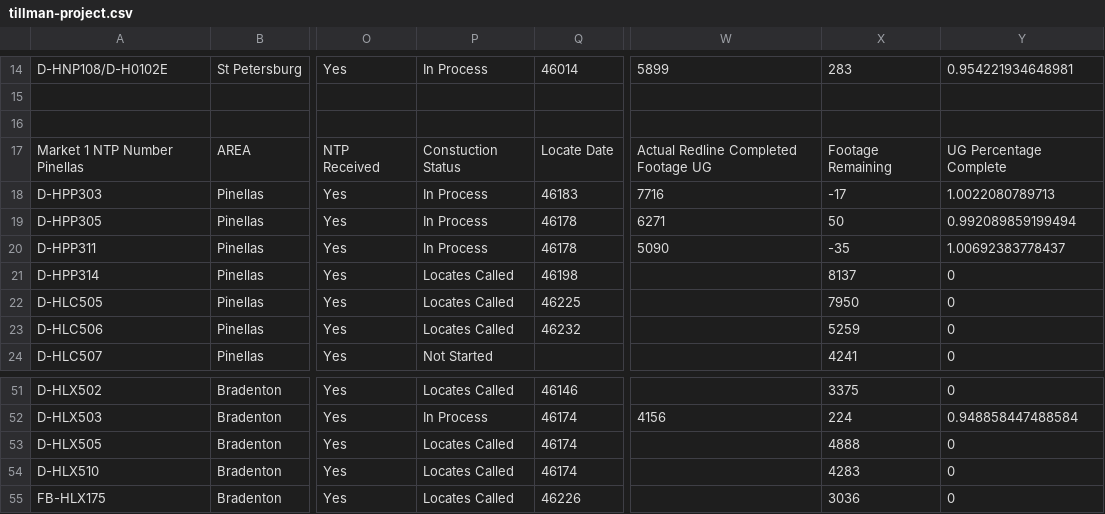
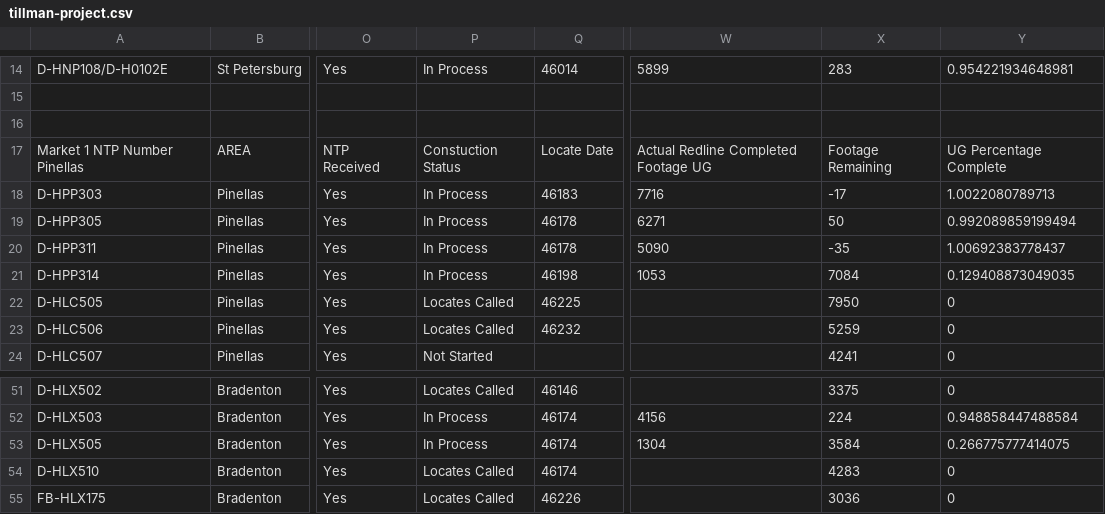
Before and after one commit to JCKraus1/Tillman-Dashboard, a CSV file: tillman-project.csv, drawn as a sheet; only a part is shown, gaps mark what is left out; the diff names each change by its address in the sheet, - before the commit and + after, or states it on an @@ line.

Commit message:
Automated CSV update every 6 hours

```diff
--- a/tillman-project.csv
+++ b/tillman-project.csv
-P21: Locates Called
+P21: In Process
-W21: (empty)
+W21: 1053
-X21: 8137
+X21: 7084
-Y21: 0
+Y21: 0.129408873049035
-P53: Locates Called
+P53: In Process
-W53: (empty)
+W53: 1304
-X53: 4888
+X53: 3584
-Y53: 0
+Y53: 0.266775777414075
```
